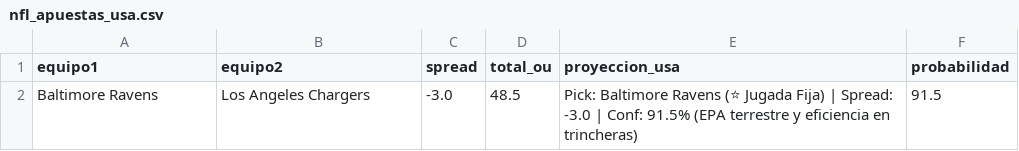
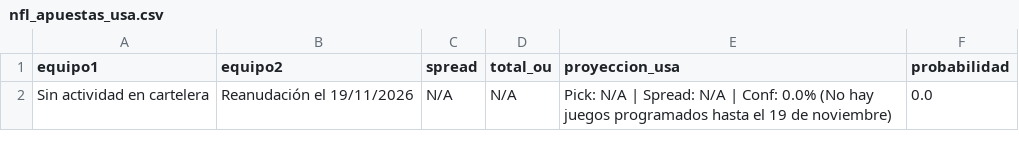
Before and after one commit to cavioc-eng/sabermetriaia, a CSV file: nfl_apuestas_usa.csv, drawn as a sheet; removed rows and columns are numbered as before the commit, all else as after; the diff names each change by its address in the sheet, - before the commit and + after, or states it on an @@ line.

Commit message:
Add files via upload

```diff
--- a/nfl_apuestas_usa.csv
+++ b/nfl_apuestas_usa.csv
-row 2: Baltimore Ravens | Los Angeles Chargers | -3.0 | 48.5 | Pick: Baltimore Ravens (⭐ Jugada Fija) | Spread: -3.0 | Conf: 91.5% (EPA terrestre y eficiencia en trincheras) | 91.5
+row 2: Sin actividad en cartelera | Reanudación el 19/11/2026 | N/A | N/A | Pick: N/A | Spread: N/A | Conf: 0.0% (No hay juegos programados hasta el 19 de noviembre) | 0.0
```
